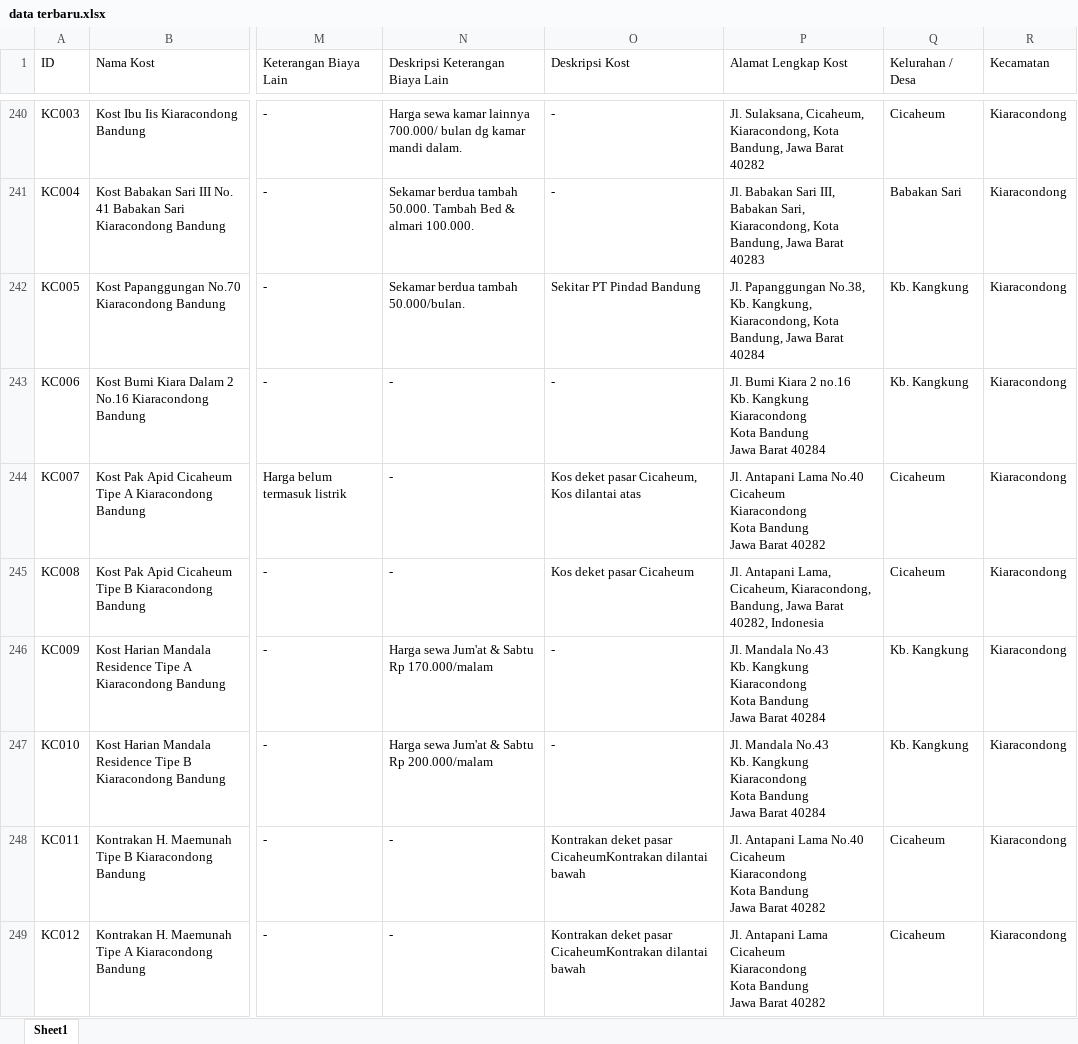
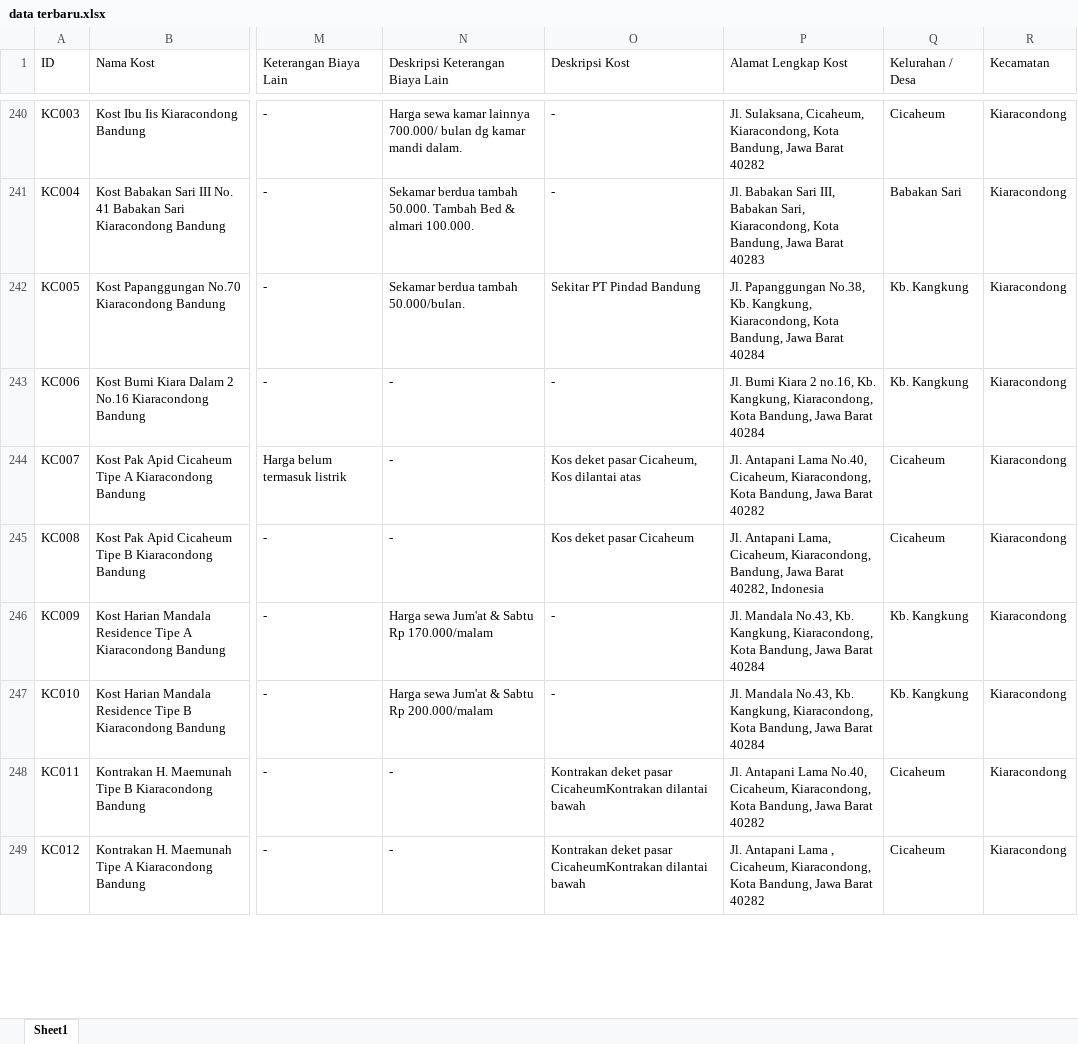
Before and after one commit to fadlytr/Proyek1_Kosqu, an Excel workbook: Data/data terbaru.xlsx, sheet Sheet1, drawn as a sheet; only a part is shown, gaps mark what is left out; values as stored, in another font and other column widths than the file's, no borders; ↵ is a line break in a cell; the diff covers the shown part only; the diff names each change by its address in the sheet, - before the commit and + after, or states it on an @@ line.

Commit message:
data alamat sudah direvisi

```diff
--- a/Data/data terbaru.xlsx (sheet Sheet1)
+++ b/Data/data terbaru.xlsx (sheet Sheet1)
-P243 (Alamat Lengkap Kost): …Kiara 2 no.16 ↵ Kb. Kangkung ↵ Kiaracondong ↵ Kota Bandung ↵ Jawa Barat…
+P243 (Alamat Lengkap Kost): …Kiara 2 no.16, Kb. Kangkung, Kiaracondong, Kota Bandung, Jawa Barat…
-P244 (Alamat Lengkap Kost): …Antapani Lama No.40 ↵ Cicaheum ↵ Kiaracondong ↵ Kota Bandung ↵ Jawa Barat…
+P244 (Alamat Lengkap Kost): …Antapani Lama No.40, Cicaheum, Kiaracondong, Kota Bandung, Jawa Barat…
-P246:P247 (Alamat Lengkap Kost): Jl. Mandala No.43 ↵ Kb. Kangkung ↵ Kiaracondong ↵ Kota Bandung ↵ Jawa Barat…
+P246:P247 (Alamat Lengkap Kost): Jl. Mandala No.43, Kb. Kangkung, Kiaracondong, Kota Bandung, Jawa Barat…
-P248 (Alamat Lengkap Kost): …Antapani Lama No.40 ↵ Cicaheum ↵ Kiaracondong ↵ Kota Bandung ↵ Jawa Barat…
+P248 (Alamat Lengkap Kost): …Antapani Lama No.40, Cicaheum, Kiaracondong, Kota Bandung, Jawa Barat…
-P249 (Alamat Lengkap Kost): …Antapani Lama ↵ Cicaheum ↵ Kiaracondong ↵ Kota Bandung ↵ Jawa Barat…
+P249 (Alamat Lengkap Kost): …Antapani Lama , Cicaheum, Kiaracondong, Kota Bandung, Jawa Barat…
```
Also changed, not shown: 44 edited cells elsewhere in this sheet.
